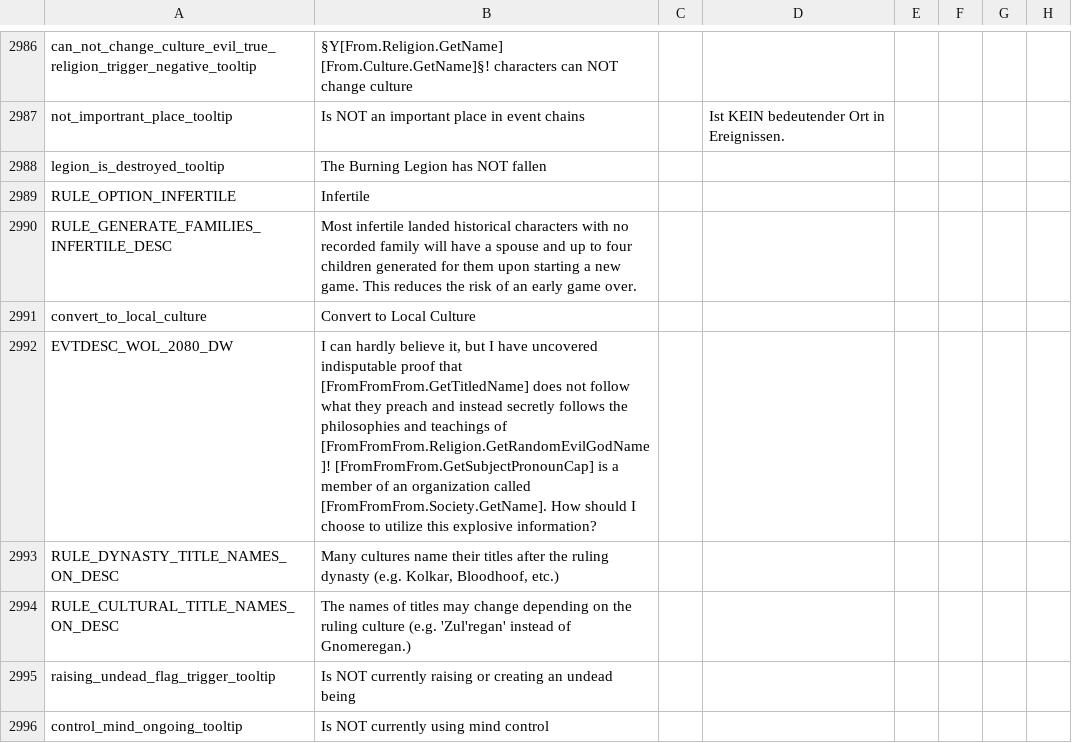
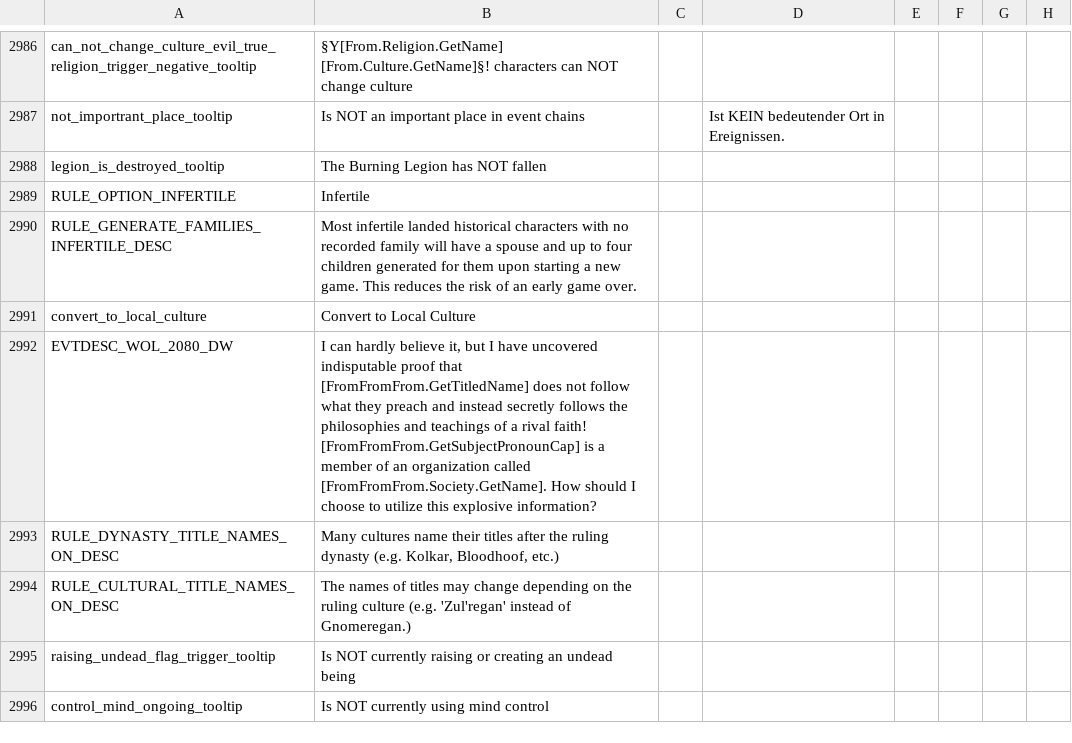
Before and after one commit to Warcraft-GoA-Development-Team/Warcraft-Guardians-of-Azeroth, a CSV file: localisation/00_zuwc_united_localisation.csv, drawn as a sheet; only a part is shown, gaps mark what is left out; the diff names each change by its address in the sheet, - before the commit and + after, or states it on an @@ line.

Commit message:
cult discover loc hotfix No longer Random Evil God, instead is just `rival faith` to create genericy

```diff
--- a/localisation/00_zuwc_united_localisation.csv
+++ b/localisation/00_zuwc_united_localisation.csv
-B2992: …teachings of [FromFromFrom.Religion.GetRandomEvilGodName]! [FromFromFrom.GetSubjectPronounCap] is…
+B2992: …teachings of a rival faith! [FromFromFrom.GetSubjectPronounCap] is…
```
